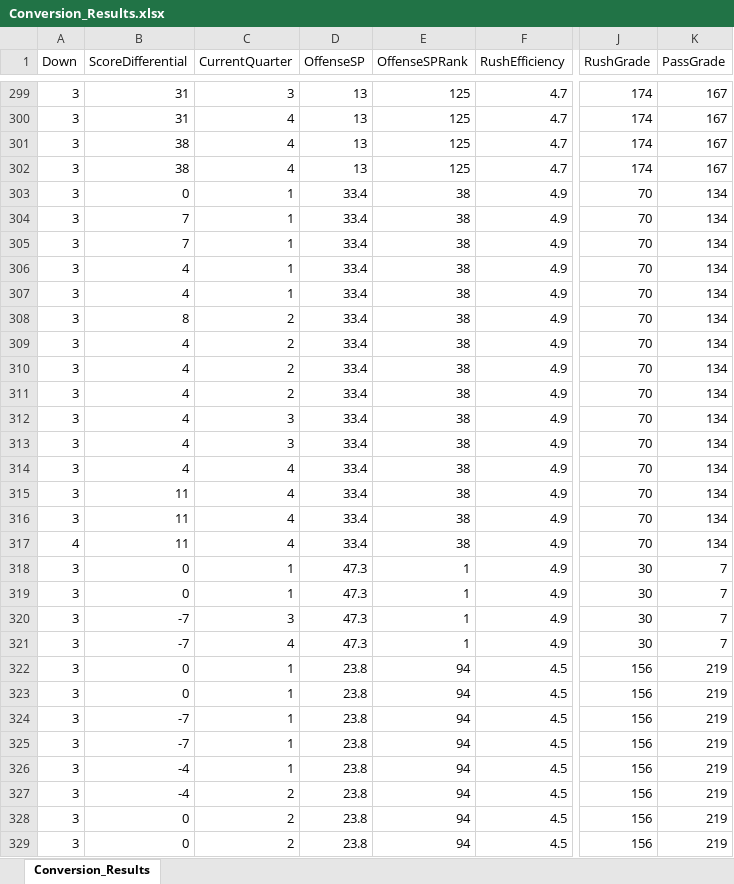
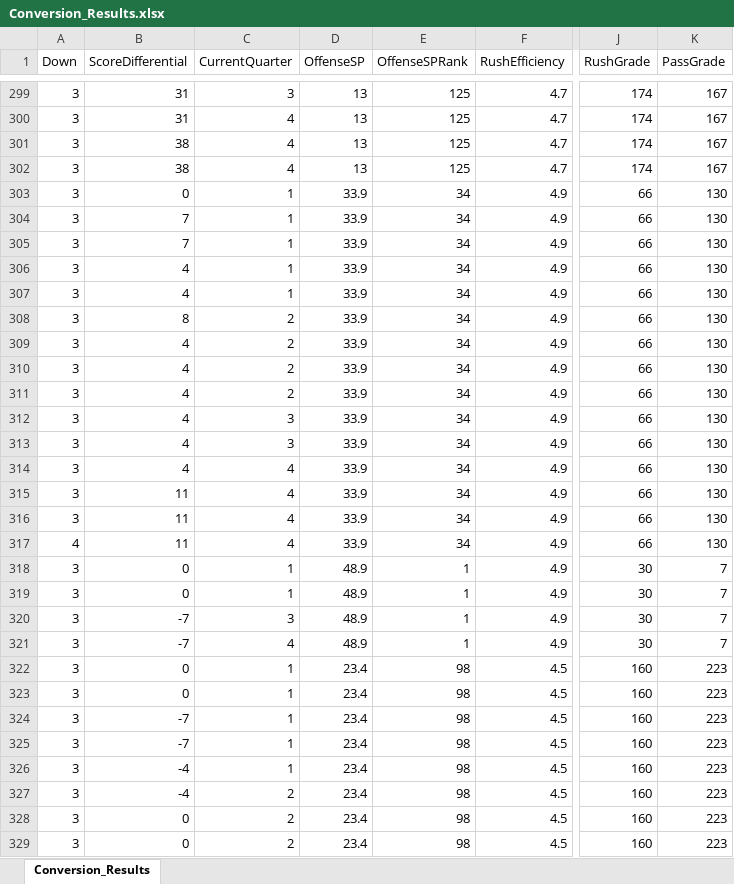
Before and after one commit to BBer2305/Gators_Conversion_Efficiency, an Excel workbook: Conversion_Results.xlsx, sheet Conversion_Results, drawn as a sheet; only a part is shown, gaps mark what is left out; values as stored, in another font and other column widths than the file's, no borders; the diff covers the shown part only; the diff names each change by its address in the sheet, - before the commit and + after, or states it on an @@ line.

```diff
--- a/Conversion_Results.xlsx (sheet Conversion_Results)
+++ b/Conversion_Results.xlsx (sheet Conversion_Results)
-D303:D317 (OffenseSP): 33.4
+D303:D317 (OffenseSP): 33.9
-E303:E317 (OffenseSPRank): 38
+E303:E317 (OffenseSPRank): 34
-J303:J317 (RushGrade): 70
+J303:J317 (RushGrade): 66
-K303:K317 (PassGrade): 134
+K303:K317 (PassGrade): 130
-D318:D321 (OffenseSP): 47.3
+D318:D321 (OffenseSP): 48.9
-D322:D329 (OffenseSP): 23.8
+D322:D329 (OffenseSP): 23.4
-E322:E329 (OffenseSPRank): 94
+E322:E329 (OffenseSPRank): 98
-J322:J329 (RushGrade): 156
+J322:J329 (RushGrade): 160
-K322:K329 (PassGrade): 219
+K322:K329 (PassGrade): 223
```
Also changed, not shown: 522 edited cells elsewhere in this sheet, 8 other files.
